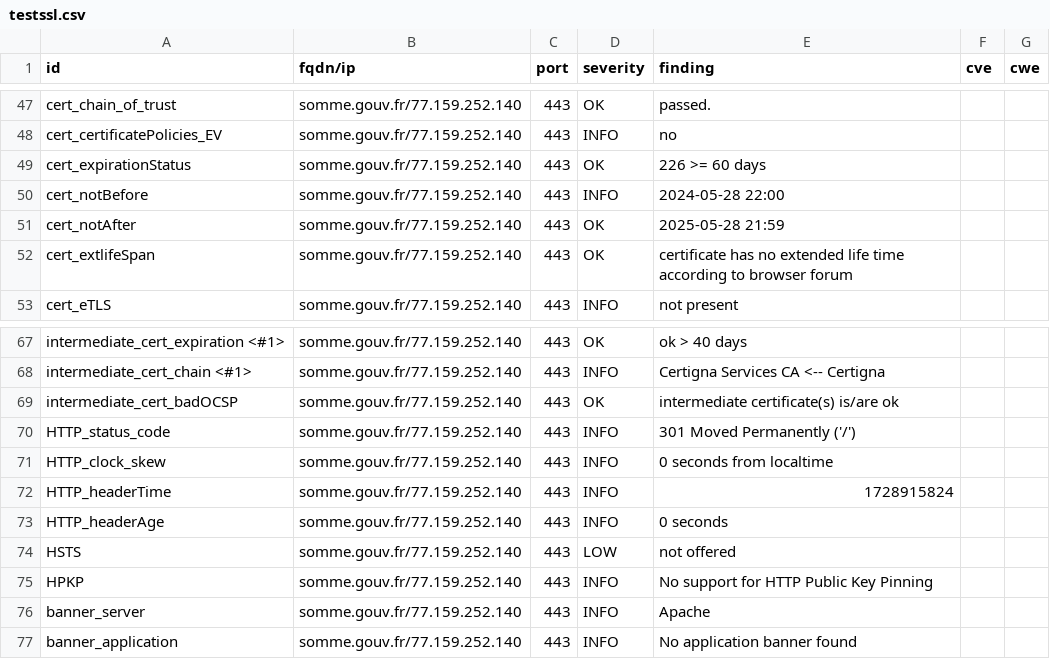
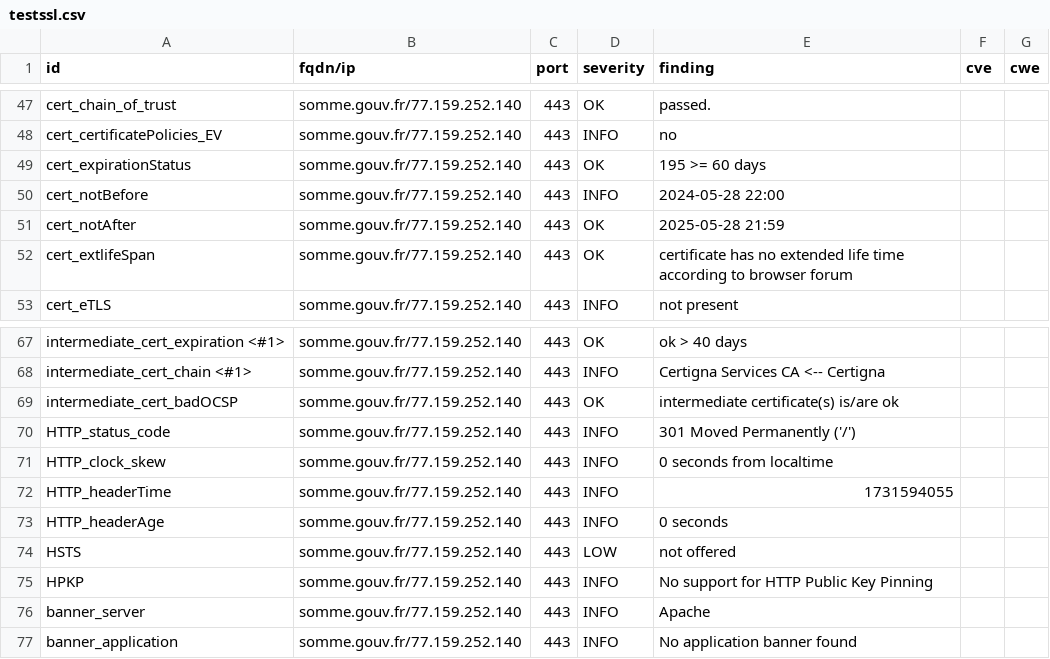
Before and after one commit to GKO-org/dashlordPrd9, a CSV file: results/aHR0cHM6Ly9zb21tZS5nb3V2LmZy/testssl.csv, drawn as a sheet; only a part is shown, gaps mark what is left out.

```diff
--- a/results/aHR0cHM6Ly9zb21tZS5nb3V2LmZy/testssl.csv
+++ b/results/aHR0cHM6Ly9zb21tZS5nb3V2LmZy/testssl.csv
@@ -48,3 +48,3 @@
 "cert_certificatePolicies_EV","somme.gouv.fr/77.159.252.140","443","INFO","no","",""
-"cert_expirationStatus","somme.gouv.fr/77.159.252.140","443","OK","226 >= 60 days","",""
+"cert_expirationStatus","somme.gouv.fr/77.159.252.140","443","OK","195 >= 60 days","",""
 "cert_notBefore","somme.gouv.fr/77.159.252.140","443","INFO","2024-05-28 22:00","",""
@@ -71,3 +71,3 @@
 "HTTP_clock_skew","somme.gouv.fr/77.159.252.140","443","INFO","0 seconds from localtime","",""
-"HTTP_headerTime","somme.gouv.fr/77.159.252.140","443","INFO","1728915824","",""
+"HTTP_headerTime","somme.gouv.fr/77.159.252.140","443","INFO","1731594055","",""
 "HTTP_headerAge","somme.gouv.fr/77.159.252.140","443","INFO","0 seconds","",""
```
Also changed, not shown: 9 other files.
